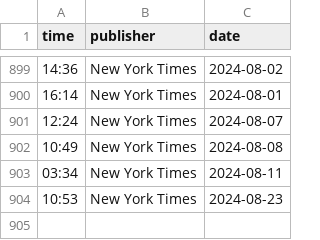
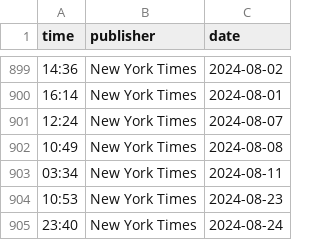
Before and after one commit to jdonland/jdonland.github.io, a CSV file: posts/crossword_times/crossword_times.csv, drawn as a sheet; only a part is shown, gaps mark what is left out; the diff names each change by its address in the sheet, - before the commit and + after, or states it on an @@ line.

```diff
--- a/posts/crossword_times/crossword_times.csv
+++ b/posts/crossword_times/crossword_times.csv
+row 905: 23:40 | New York Times | 2024-08-24
```
Also changed, not shown: 7 other files.
